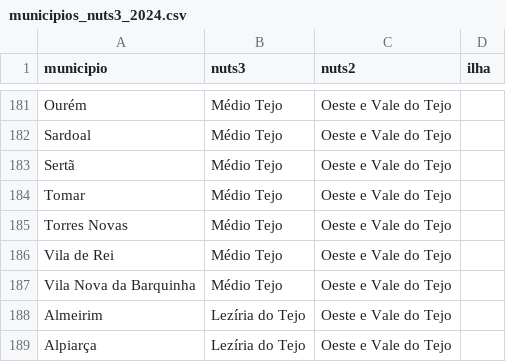
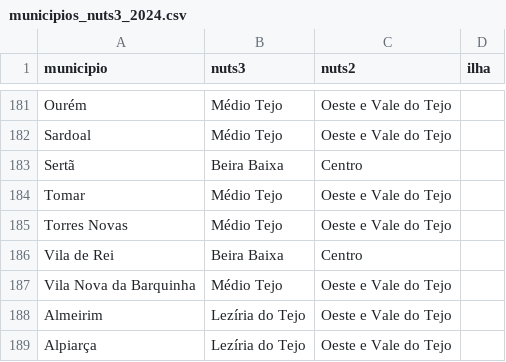
Before and after one commit to justmegit/newcode, a CSV file: tema-A/data/municipios_nuts3_2024.csv, drawn as a sheet; only a part is shown, gaps mark what is left out.

```diff
--- a/tema-A/data/municipios_nuts3_2024.csv
+++ b/tema-A/data/municipios_nuts3_2024.csv
@@ -182,6 +182,6 @@ Ourém,Médio Tejo,Oeste e Vale do Tejo,
 Sardoal,Médio Tejo,Oeste e Vale do Tejo,
-Sertã,Médio Tejo,Oeste e Vale do Tejo,
+Sertã,Beira Baixa,Centro,
 Tomar,Médio Tejo,Oeste e Vale do Tejo,
 Torres Novas,Médio Tejo,Oeste e Vale do Tejo,
-Vila de Rei,Médio Tejo,Oeste e Vale do Tejo,
+Vila de Rei,Beira Baixa,Centro,
 Vila Nova da Barquinha,Médio Tejo,Oeste e Vale do Tejo,
```
Also changed, not shown: tema-A/results_v2/quotas.csv, tema-A/results_v2/sens_excluir/metricas.csv, 24 other files.
